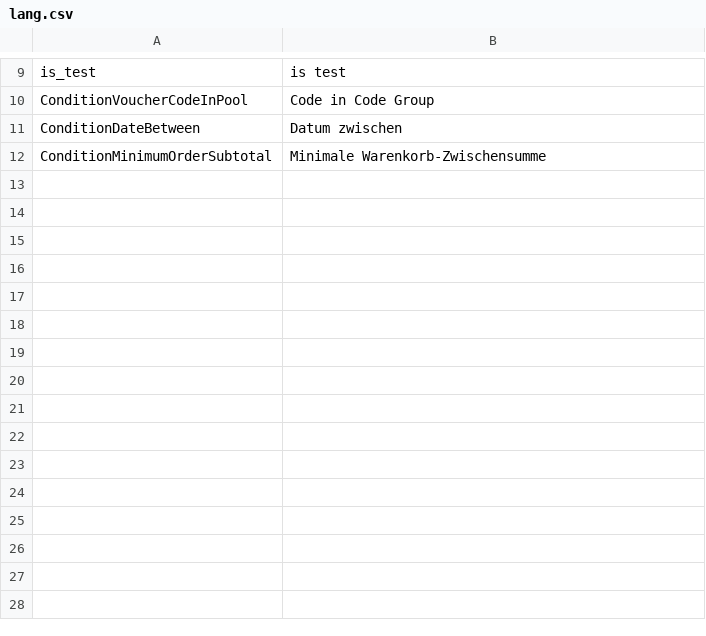
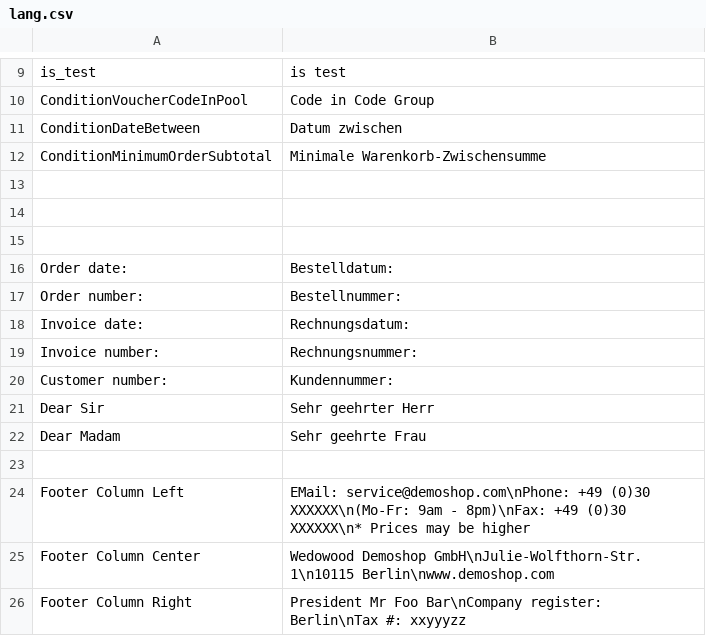
Before and after one commit to spryker/demoshop, a CSV file: config/Zed/language/de/lang.csv, drawn as a sheet; only a part is shown, gaps mark what is left out; the diff names each change by its address in the sheet, - before the commit and + after, or states it on an @@ line.

```diff
--- a/config/Zed/language/de/lang.csv
+++ b/config/Zed/language/de/lang.csv
+row 13: (empty)
+row 14: (empty)
+row 15: (empty)
+row 16: Order date: | Bestelldatum:
+row 17: Order number: | Bestellnummer:
+row 18: Invoice date: | Rechnungsdatum:
+row 19: Invoice number: | Rechnungsnummer:
+row 20: Customer number: | Kundennummer:
+row 21: Dear Sir | Sehr geehrter Herr
+row 22: Dear Madam | Sehr geehrte Frau
+row 23: (empty)
+row 24: Footer Column Left | EMail: service@demoshop.com\nPhone: +49 (0)30 XXXXXX\n(Mo-Fr: 9am - 8pm)\nFax: +49 (0)30 XXXXXX\n* Prices may be higher
+row 25: Footer Column Center | Wedowood Demoshop GmbH\nJulie-Wolfthorn-Str. 1\n10115 Berlin\nwww.demoshop.com
+row 26: Footer Column Right | President Mr Foo Bar\nCompany register: Berlin\nTax #: xxyyyzz
```
Also changed, not shown: config/Zed/language/en/lang.csv, 2 other files.
